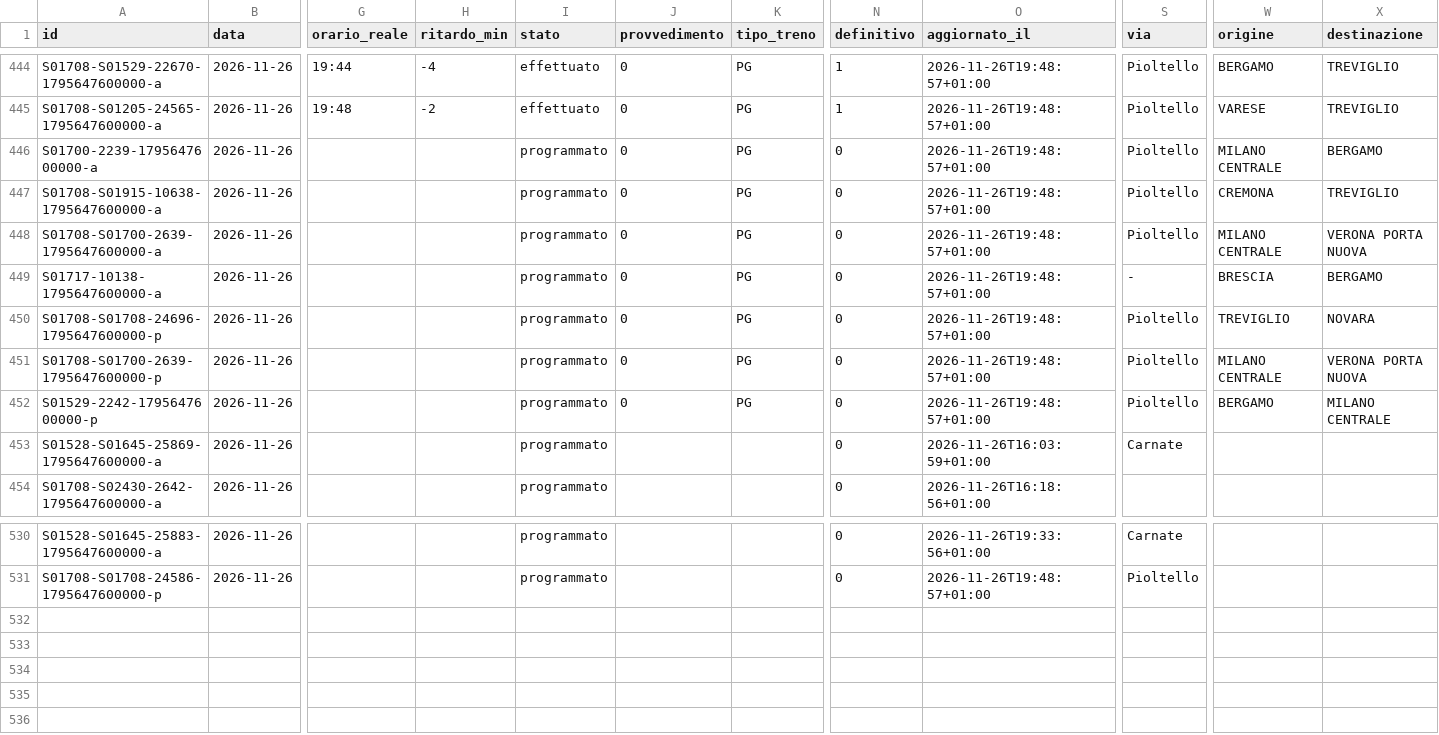
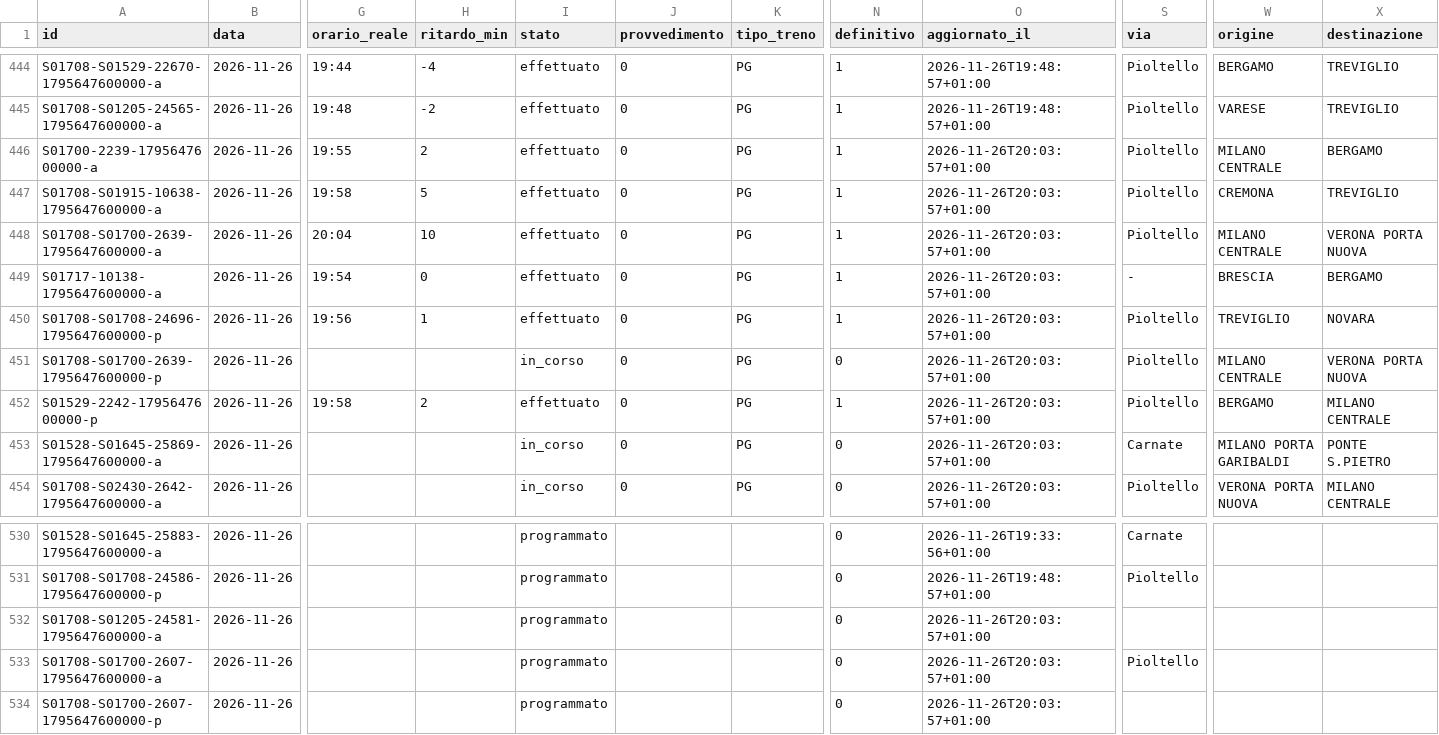
Before and after one commit to lucabonzanni/monitor-treni-bergamo, a CSV file: docs/dati/corse/2026-11-26.csv, drawn as a sheet; only a part is shown, gaps mark what is left out; rows hold the shown columns only; the diff covers the shown part only; the diff names each change by its address in the sheet, - before the commit and + after, or states it on an @@ line.

```diff
--- a/docs/dati/corse/2026-11-26.csv
+++ b/docs/dati/corse/2026-11-26.csv
-G446 (orario_reale): (empty)
+G446 (orario_reale): 19:55
-H446 (ritardo_min): (empty)
+H446 (ritardo_min): 2
-I446:I450 (stato): programmato
+I446:I450 (stato): effettuato
-N446:N450 (definitivo): 0
+N446:N450 (definitivo): 1
-O446:O452 (aggiornato_il): 2026-11-26T19:48:57+01:00
+O446:O452 (aggiornato_il): 2026-11-26T20:03:57+01:00
-G447 (orario_reale): (empty)
+G447 (orario_reale): 19:58
-H447 (ritardo_min): (empty)
+H447 (ritardo_min): 5
-G448 (orario_reale): (empty)
+G448 (orario_reale): 20:04
-H448 (ritardo_min): (empty)
+H448 (ritardo_min): 10
-G449 (orario_reale): (empty)
+G449 (orario_reale): 19:54
-H449 (ritardo_min): (empty)
+H449 (ritardo_min): 0
-G450 (orario_reale): (empty)
+G450 (orario_reale): 19:56
-H450 (ritardo_min): (empty)
+H450 (ritardo_min): 1
-I451 (stato): programmato
+I451 (stato): in_corso
-G452 (orario_reale): (empty)
+G452 (orario_reale): 19:58
-H452 (ritardo_min): (empty)
+H452 (ritardo_min): 2
-I452 (stato): programmato
+I452 (stato): effettuato
-N452 (definitivo): 0
+N452 (definitivo): 1
-I453:I454 (stato): programmato
+I453:I454 (stato): in_corso
-J453:J454 (provvedimento): (empty)
+J453:J454 (provvedimento): 0
-K453:K454 (tipo_treno): (empty)
+K453:K454 (tipo_treno): PG
-O453 (aggiornato_il): 2026-11-26T16:03:59+01:00
+O453 (aggiornato_il): 2026-11-26T20:03:57+01:00
-W453 (origine): (empty)
+W453 (origine): MILANO PORTA GARIBALDI
-X453 (destinazione): (empty)
+X453 (destinazione): PONTE S.PIETRO
-O454 (aggiornato_il): 2026-11-26T16:18:56+01:00
+O454 (aggiornato_il): 2026-11-26T20:03:57+01:00
-S454 (via): (empty)
+S454 (via): Pioltello
-W454 (origine): (empty)
+W454 (origine): VERONA PORTA NUOVA
-X454 (destinazione): (empty)
+X454 (destinazione): MILANO CENTRALE
+row 532: S01708-S01205-24581-1795647600000-a | 2026-11-26 |  |  | programmato |  |  | 0 | 2026-11-26T20:03:57+01:00
+row 533: S01708-S01700-2607-1795647600000-a | 2026-11-26 |  |  | programmato |  |  | 0 | 2026-11-26T20:03:57+01:00 | Pioltello
+row 534: S01708-S01700-2607-1795647600000-p | 2026-11-26 |  |  | programmato |  |  | 0 | 2026-11-26T20:03:57+01:00
```
Also changed, not shown: 61 edited cells elsewhere in this file, docs/dati/corse_complete.csv, 2 other files.
